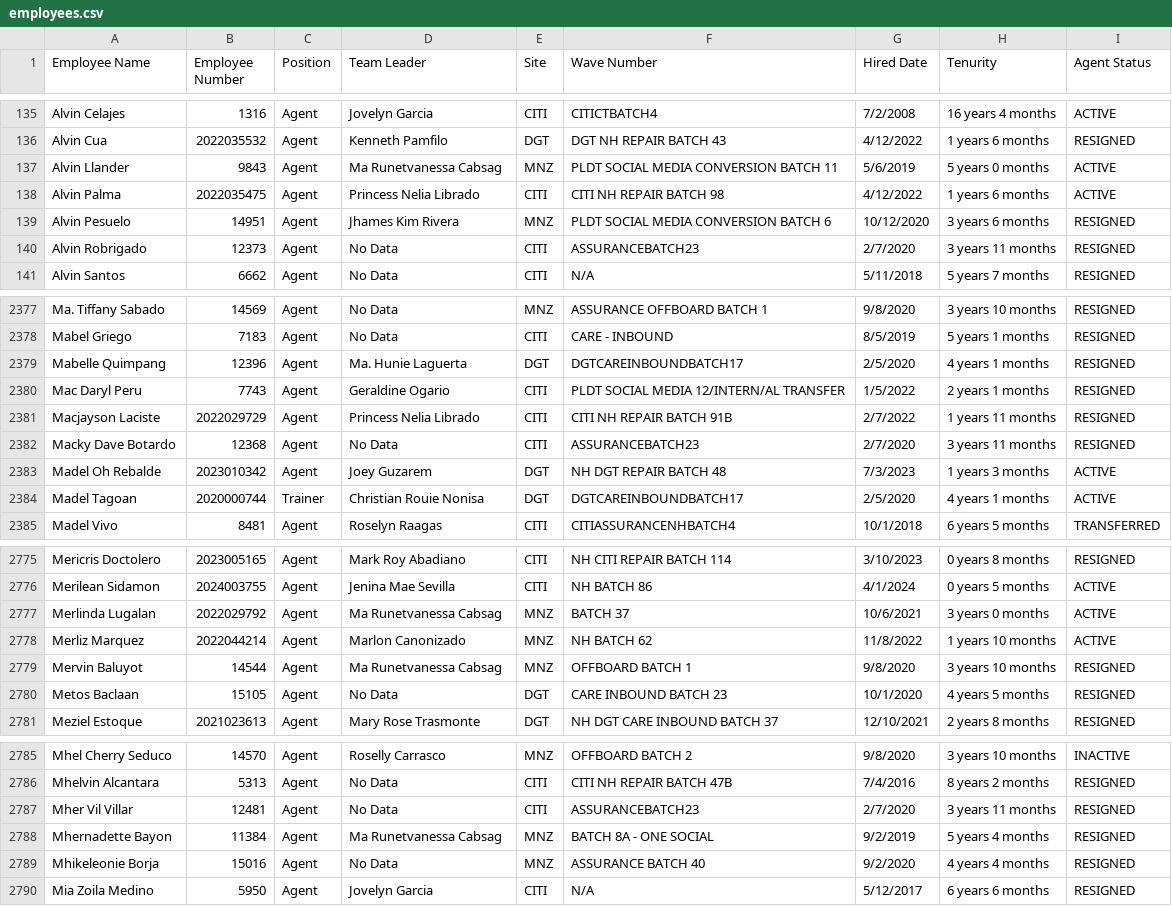
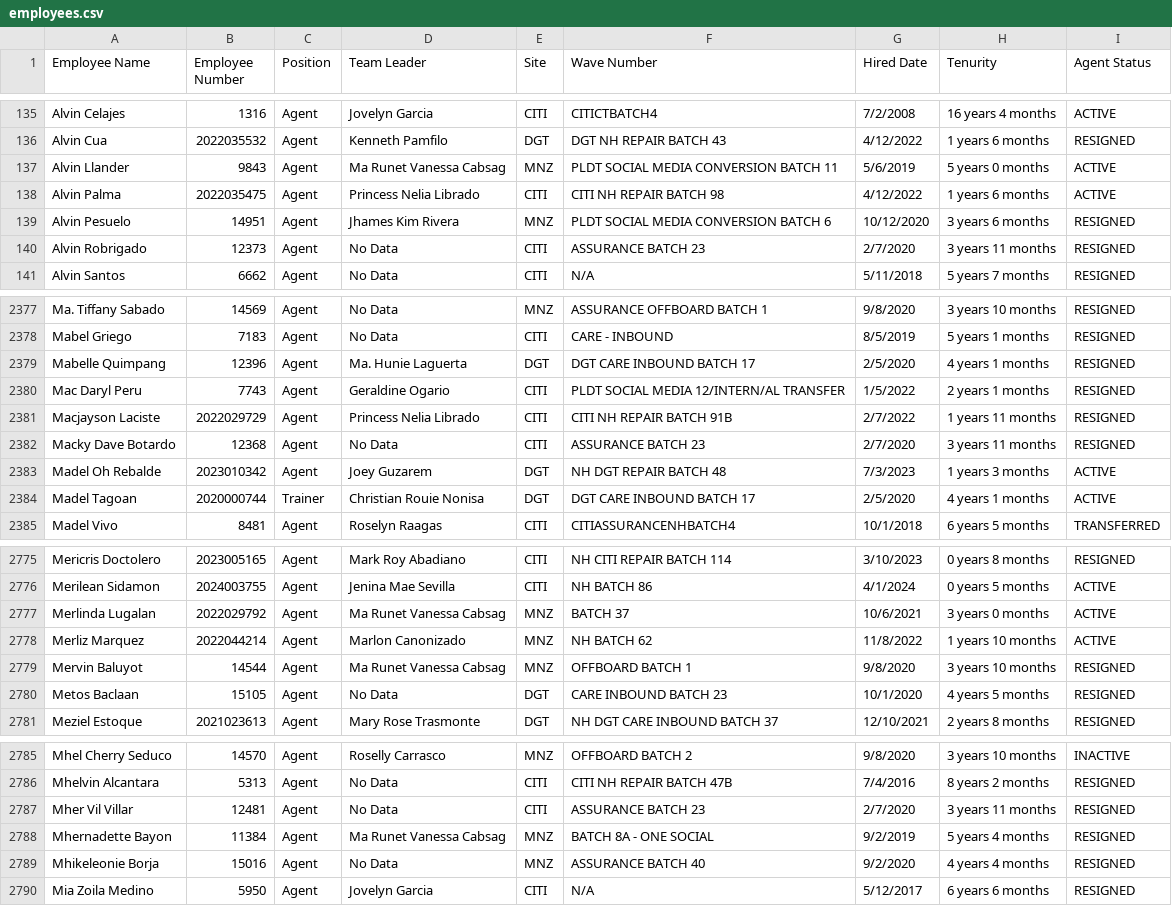
Before and after one commit to noobutwiz/mytools, a CSV file: employees.csv, drawn as a sheet; only a part is shown, gaps mark what is left out; the diff covers the shown part only.

```diff
--- a/employees.csv
+++ b/employees.csv
@@ -136,6 +136,6 @@ Alvin Celajes,1316,Agent,Jovelyn Garcia,CITI,CITICTBATCH4,7/2/2008,16 years 4 mo
 Alvin Cua,2022035532,Agent,Kenneth Pamfilo,DGT,DGT NH REPAIR BATCH 43,4/12/2022,1 years 6 months,RESIGNED
-Alvin Llander,9843,Agent,Ma Runetvanessa Cabsag,MNZ,PLDT SOCIAL MEDIA CONVERSION BATCH 11,5/6/2019,5 years 0 months,ACTIVE
+Alvin Llander,9843,Agent,Ma Runet Vanessa Cabsag,MNZ,PLDT SOCIAL MEDIA CONVERSION BATCH 11,5/6/2019,5 years 0 months,ACTIVE
 Alvin Palma,2022035475,Agent,Princess Nelia Librado,CITI,CITI NH REPAIR BATCH 98,4/12/2022,1 years 6 months,ACTIVE
 Alvin Pesuelo,14951,Agent,Jhames Kim Rivera,MNZ,PLDT SOCIAL MEDIA CONVERSION BATCH 6,10/12/2020,3 years 6 months,RESIGNED
-Alvin Robrigado,12373,Agent,No Data,CITI,ASSURANCEBATCH23,2/7/2020,3 years 11 months,RESIGNED
+Alvin Robrigado,12373,Agent,No Data,CITI,ASSURANCE BATCH 23,2/7/2020,3 years 11 months,RESIGNED
 Alvin Santos,6662,Agent,No Data,CITI,N/A,5/11/2018,5 years 7 months,RESIGNED
@@ -2378,8 +2378,8 @@ Ma. Tiffany Sabado,14569,Agent,No Data,MNZ,ASSURANCE OFFBOARD BATCH 1,9/8/2020,3
 Mabel Griego,7183,Agent,No Data,CITI,CARE - INBOUND,8/5/2019,5 years 1 months,RESIGNED
-Mabelle Quimpang,12396,Agent,Ma. Hunie Laguerta,DGT,DGTCAREINBOUNDBATCH17,2/5/2020,4 years 1 months,RESIGNED
+Mabelle Quimpang,12396,Agent,Ma. Hunie Laguerta,DGT,DGT CARE INBOUND BATCH 17,2/5/2020,4 years 1 months,RESIGNED
 Mac Daryl Peru,7743,Agent,Geraldine Ogario,CITI,PLDT SOCIAL MEDIA 12/INTERN/AL TRANSFER,1/5/2022,2 years 1 months,RESIGNED
 Macjayson Laciste,2022029729,Agent,Princess Nelia Librado,CITI,CITI NH REPAIR BATCH 91B,2/7/2022,1 years 11 months,RESIGNED
-Macky Dave Botardo,12368,Agent,No Data,CITI,ASSURANCEBATCH23,2/7/2020,3 years 11 months,RESIGNED
+Macky Dave Botardo,12368,Agent,No Data,CITI,ASSURANCE BATCH 23,2/7/2020,3 years 11 months,RESIGNED
 Madel Oh Rebalde,2023010342,Agent,Joey Guzarem,DGT,NH DGT REPAIR BATCH 48,7/3/2023,1 years 3 months,ACTIVE
-Madel Tagoan,2020000744,Trainer,Christian Rouie Nonisa,DGT,DGTCAREINBOUNDBATCH17,2/5/2020,4 years 1 months,ACTIVE
+Madel Tagoan,2020000744,Trainer,Christian Rouie Nonisa,DGT,DGT CARE INBOUND BATCH 17,2/5/2020,4 years 1 months,ACTIVE
 Madel Vivo,8481,Agent,Roselyn Raagas,CITI,CITIASSURANCENHBATCH4,10/1/2018,6 years 5 months,TRANSFERRED
@@ -2776,5 +2776,5 @@ Mericris Doctolero,2023005165,Agent,Mark Roy Abadiano,CITI,NH CITI REPAIR BATCH
 Merilean Sidamon,2024003755,Agent,Jenina Mae Sevilla,CITI,NH BATCH 86,4/1/2024,0 years 5 months,ACTIVE
-Merlinda Lugalan,2022029792,Agent,Ma Runetvanessa Cabsag,MNZ,BATCH 37,10/6/2021,3 years 0 months,ACTIVE
+Merlinda Lugalan,2022029792,Agent,Ma Runet Vanessa Cabsag,MNZ,BATCH 37,10/6/2021,3 years 0 months,ACTIVE
 Merliz Marquez,2022044214,Agent,Marlon Canonizado,MNZ,NH BATCH 62,11/8/2022,1 years 10 months,ACTIVE
-Mervin Baluyot,14544,Agent,Ma Runetvanessa Cabsag,MNZ,OFFBOARD BATCH 1,9/8/2020,3 years 10 months,RESIGNED
+Mervin Baluyot,14544,Agent,Ma Runet Vanessa Cabsag,MNZ,OFFBOARD BATCH 1,9/8/2020,3 years 10 months,RESIGNED
 Metos Baclaan,15105,Agent,No Data,DGT,CARE INBOUND BATCH 23,10/1/2020,4 years 5 months,RESIGNED
@@ -2786,4 +2786,4 @@ Mhel Cherry Seduco,14570,Agent,Roselly Carrasco,MNZ,OFFBOARD BATCH 2,9/8/2020,3
 Mhelvin Alcantara,5313,Agent,No Data,CITI,CITI NH REPAIR BATCH 47B,7/4/2016,8 years 2 months,RESIGNED
-Mher Vil Villar,12481,Agent,No Data,CITI,ASSURANCEBATCH23,2/7/2020,3 years 11 months,RESIGNED
-Mhernadette Bayon,11384,Agent,Ma Runetvanessa Cabsag,MNZ,BATCH 8A - ONE SOCIAL,9/2/2019,5 years 4 months,RESIGNED
+Mher Vil Villar,12481,Agent,No Data,CITI,ASSURANCE BATCH 23,2/7/2020,3 years 11 months,RESIGNED
+Mhernadette Bayon,11384,Agent,Ma Runet Vanessa Cabsag,MNZ,BATCH 8A - ONE SOCIAL,9/2/2019,5 years 4 months,RESIGNED
 Mhikeleonie Borja,15016,Agent,No Data,MNZ,ASSURANCE BATCH 40,9/2/2020,4 years 4 months,RESIGNED
```
Also changed, not shown: 128 edited cells elsewhere in this file, 2 other files.
